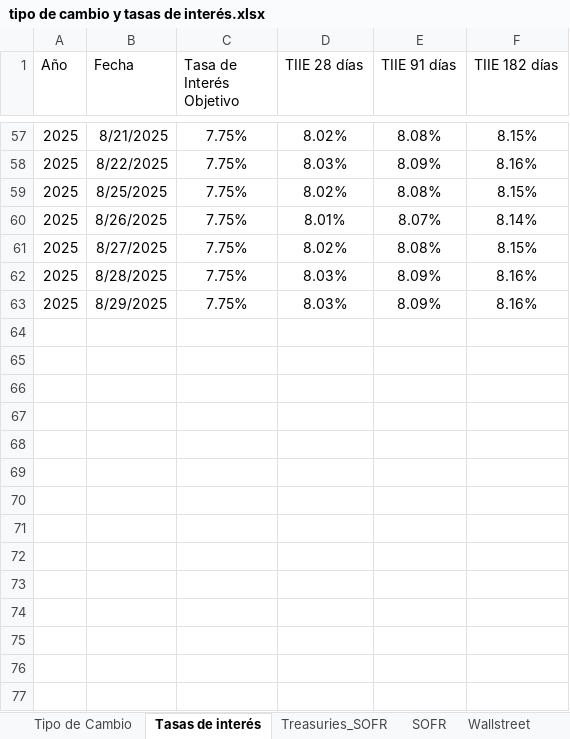
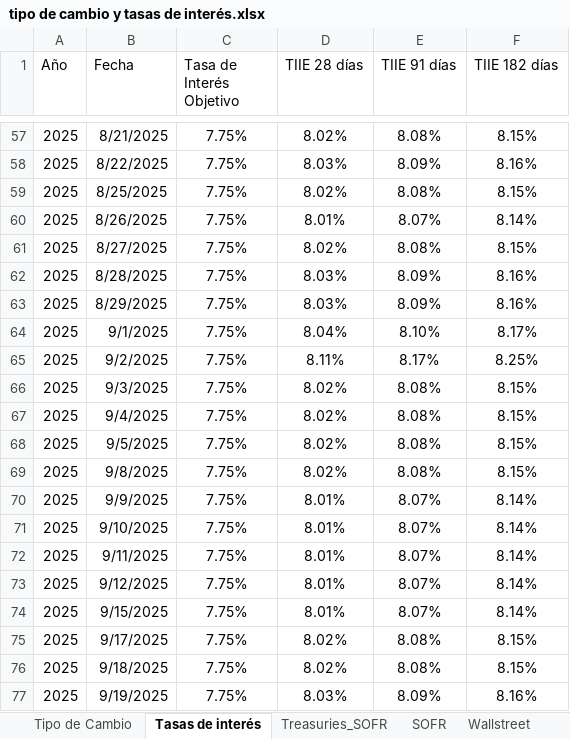
Before and after one commit to ldsanvid/IG-newsmonitoring, an Excel workbook: tipo de cambio y tasas de interés.xlsx, sheet Tasas de interés, drawn as a sheet; only a part is shown, gaps mark what is left out; values as stored, in another font and other column widths than the file's, no borders; table styles not drawn; the diff names each change by its address in the sheet, - before the commit and + after, or states it on an @@ line.

Commit message:
agregar tasas de interés US

```diff
--- a/tipo de cambio y tasas de interés.xlsx (sheet Tasas de interés)
+++ b/tipo de cambio y tasas de interés.xlsx (sheet Tasas de interés)
+row 64: 2025 | 9/1/2025 | 7.75% | 8.04% | 8.10% | 8.17%
+row 65: 2025 | 9/2/2025 | 7.75% | 8.11% | 8.17% | 8.25%
+row 66: 2025 | 9/3/2025 | 7.75% | 8.02% | 8.08% | 8.15%
+row 67: 2025 | 9/4/2025 | 7.75% | 8.02% | 8.08% | 8.15%
+row 68: 2025 | 9/5/2025 | 7.75% | 8.02% | 8.08% | 8.15%
+row 69: 2025 | 9/8/2025 | 7.75% | 8.02% | 8.08% | 8.15%
+row 70: 2025 | 9/9/2025 | 7.75% | 8.01% | 8.07% | 8.14%
+row 71: 2025 | 9/10/2025 | 7.75% | 8.01% | 8.07% | 8.14%
+row 72: 2025 | 9/11/2025 | 7.75% | 8.01% | 8.07% | 8.14%
+row 73: 2025 | 9/12/2025 | 7.75% | 8.01% | 8.07% | 8.14%
+row 74: 2025 | 9/15/2025 | 7.75% | 8.01% | 8.07% | 8.14%
+row 75: 2025 | 9/17/2025 | 7.75% | 8.02% | 8.08% | 8.15%
+row 76: 2025 | 9/18/2025 | 7.75% | 8.02% | 8.08% | 8.15%
+row 77: 2025 | 9/19/2025 | 7.75% | 8.03% | 8.09% | 8.16%
```
Also changed, not shown: sheet Treasuries_SOFR, sheet Wallstreet, sheet Tipo de Cambio, sheet InflaciónMEX, other sheet tabs.
